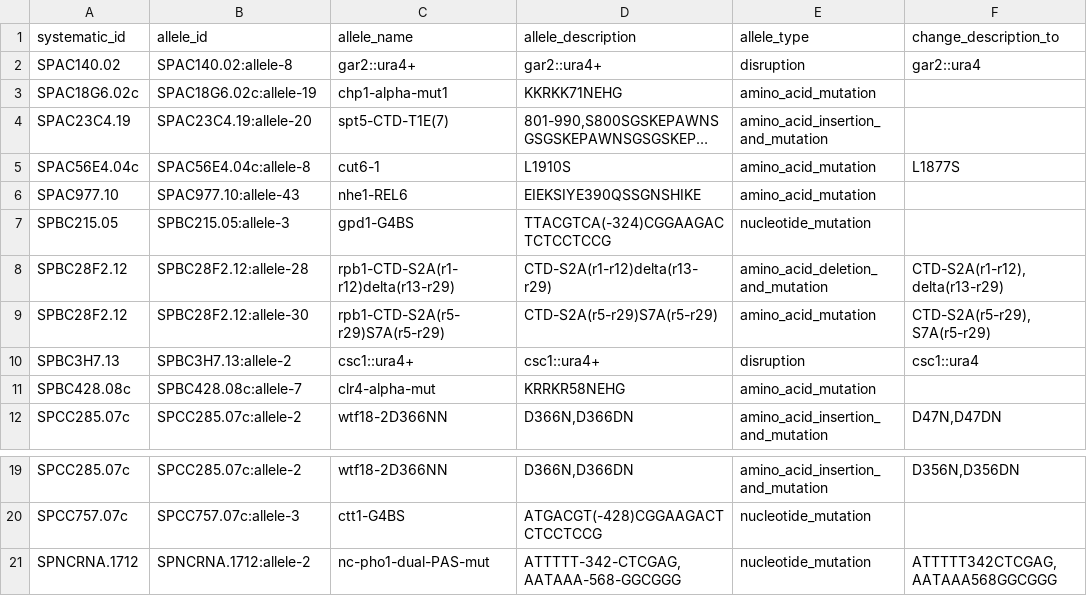
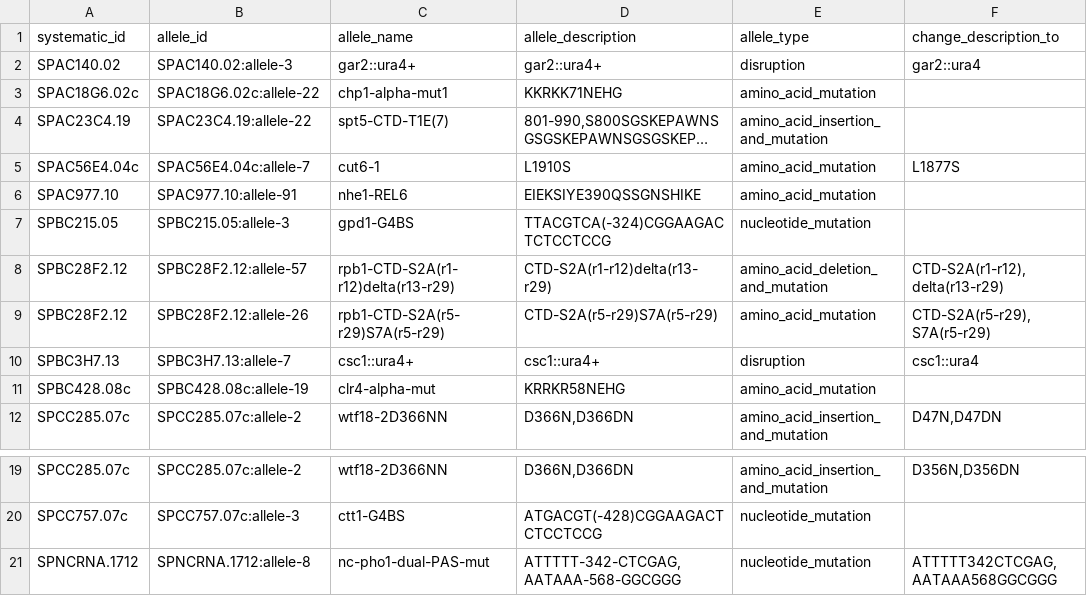
Before and after one commit to pombase/allele_qc, a TSV file: results/allele_auto_fix.tsv, drawn as a sheet; only a part is shown, gaps mark what is left out; long unchanged cells end in …; the diff names each change by its address in the sheet, - before the commit and + after, or states it on an @@ line.

```diff
--- a/results/allele_auto_fix.tsv
+++ b/results/allele_auto_fix.tsv
-B2 (allele_id): SPAC140.02:allele-8
+B2 (allele_id): SPAC140.02:allele-3
-B3 (allele_id): SPAC18G6.02c:allele-19
+B3 (allele_id): SPAC18G6.02c:allele-22
-B4 (allele_id): SPAC23C4.19:allele-20
+B4 (allele_id): SPAC23C4.19:allele-22
-B5 (allele_id): SPAC56E4.04c:allele-8
+B5 (allele_id): SPAC56E4.04c:allele-7
-B6 (allele_id): SPAC977.10:allele-43
+B6 (allele_id): SPAC977.10:allele-91
-B8 (allele_id): SPBC28F2.12:allele-28
+B8 (allele_id): SPBC28F2.12:allele-57
-B9 (allele_id): SPBC28F2.12:allele-30
+B9 (allele_id): SPBC28F2.12:allele-26
-B10 (allele_id): SPBC3H7.13:allele-2
+B10 (allele_id): SPBC3H7.13:allele-7
-B11 (allele_id): SPBC428.08c:allele-7
+B11 (allele_id): SPBC428.08c:allele-19
-B21 (allele_id): SPNCRNA.1712:allele-2
+B21 (allele_id): SPNCRNA.1712:allele-8
```
Also changed, not shown: results/allele_cannot_fix_other_errors.tsv, results/protein_modification_cannot_fix_sequence_errors.tsv, 7 other files.
